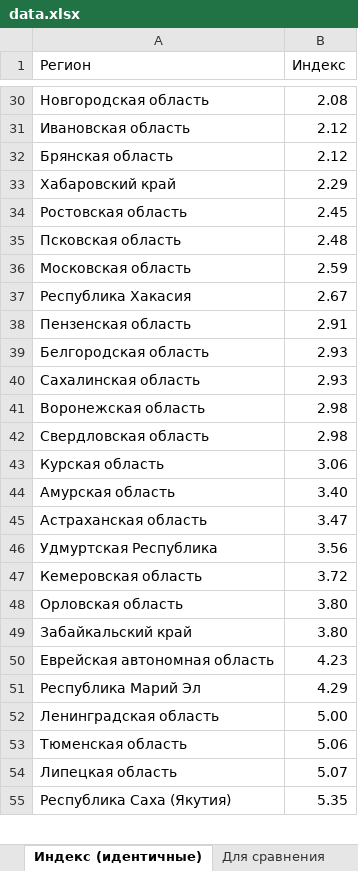
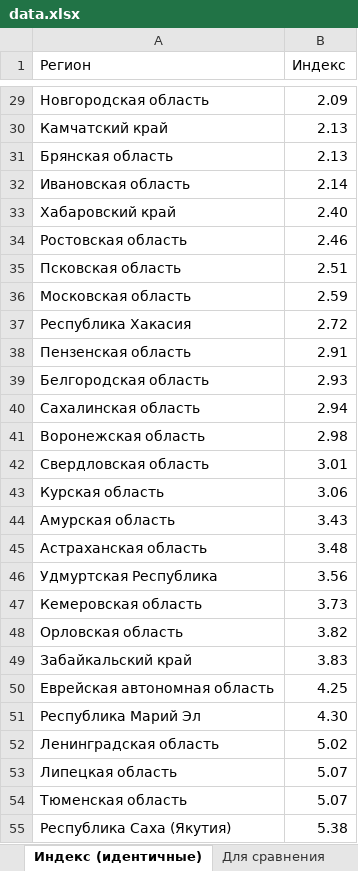
Before and after one commit to mariarusinova/benchmarking, an Excel workbook: xlsxdb/data.xlsx, sheet Индекс (идентичные), drawn as a sheet; only a part is shown, gaps mark what is left out; values as stored, in another font and other column widths than the file's, no cell formats; removed rows and columns are numbered as before the commit, all else as after; the diff covers the shown part only; the diff names each change by its address in the sheet, - before the commit and + after, or states it on an @@ line.

```diff
--- a/xlsxdb/data.xlsx (sheet Индекс (идентичные))
+++ b/xlsxdb/data.xlsx (sheet Индекс (идентичные))
-B29 (Индекс): 2.08
+B29 (Индекс): 2.09
-row 31: Ивановская область | 2.12
+row 30: Камчатский край | 2.13
-B31 (Индекс): 2.12
+B31 (Индекс): 2.13
+row 32: Ивановская область | 2.14
-B33 (Индекс): 2.29
+B33 (Индекс): 2.40
-B34 (Индекс): 2.45
+B34 (Индекс): 2.46
-B35 (Индекс): 2.48
+B35 (Индекс): 2.51
-B37 (Индекс): 2.67
+B37 (Индекс): 2.72
-B40 (Индекс): 2.93
+B40 (Индекс): 2.94
-B42 (Индекс): 2.98
+B42 (Индекс): 3.01
-B44 (Индекс): 3.40
+B44 (Индекс): 3.43
-B45 (Индекс): 3.47
+B45 (Индекс): 3.48
-B47 (Индекс): 3.72
+B47 (Индекс): 3.73
-B48 (Индекс): 3.80
+B48 (Индекс): 3.82
-B49 (Индекс): 3.80
+B49 (Индекс): 3.83
-B50 (Индекс): 4.23
+B50 (Индекс): 4.25
-B51 (Индекс): 4.29
+B51 (Индекс): 4.30
-B52 (Индекс): 5.00
+B52 (Индекс): 5.02
-row 53: Тюменская область | 5.06
+row 54: Тюменская область | 5.07
-B55 (Индекс): 5.35
+B55 (Индекс): 5.38
```
Also changed, not shown: 5 added rows, 6 removed rows and 38 edited cells elsewhere in this sheet, sheet Нормировка и расчет, sheet Трансформирование, cell formats, formulas that keep their value, 16 other files.
